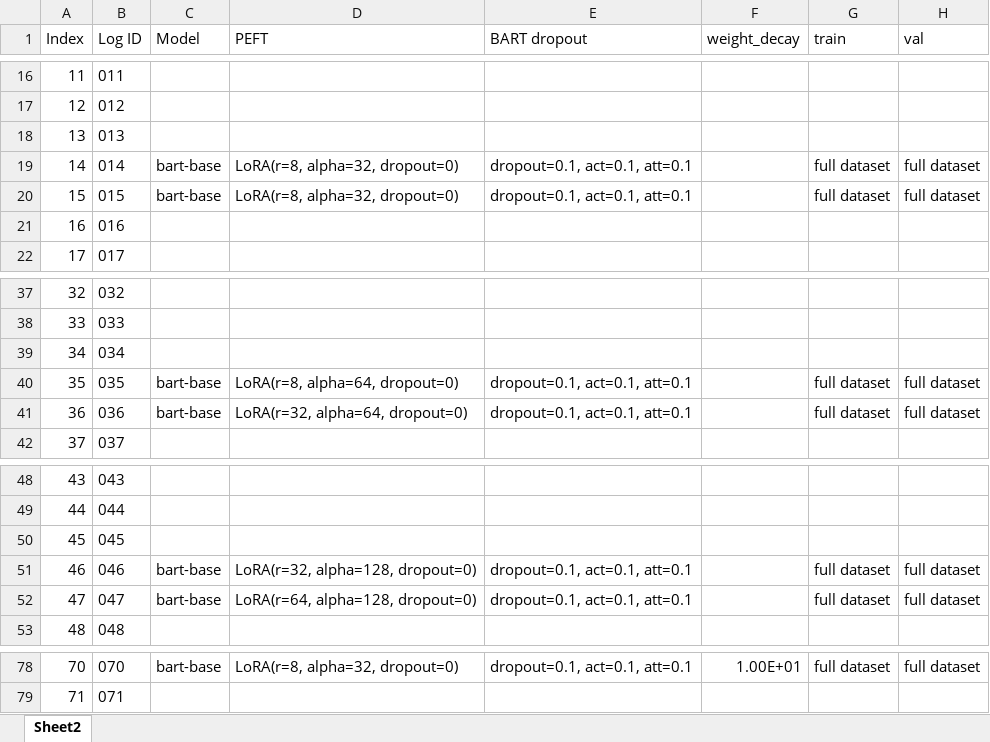
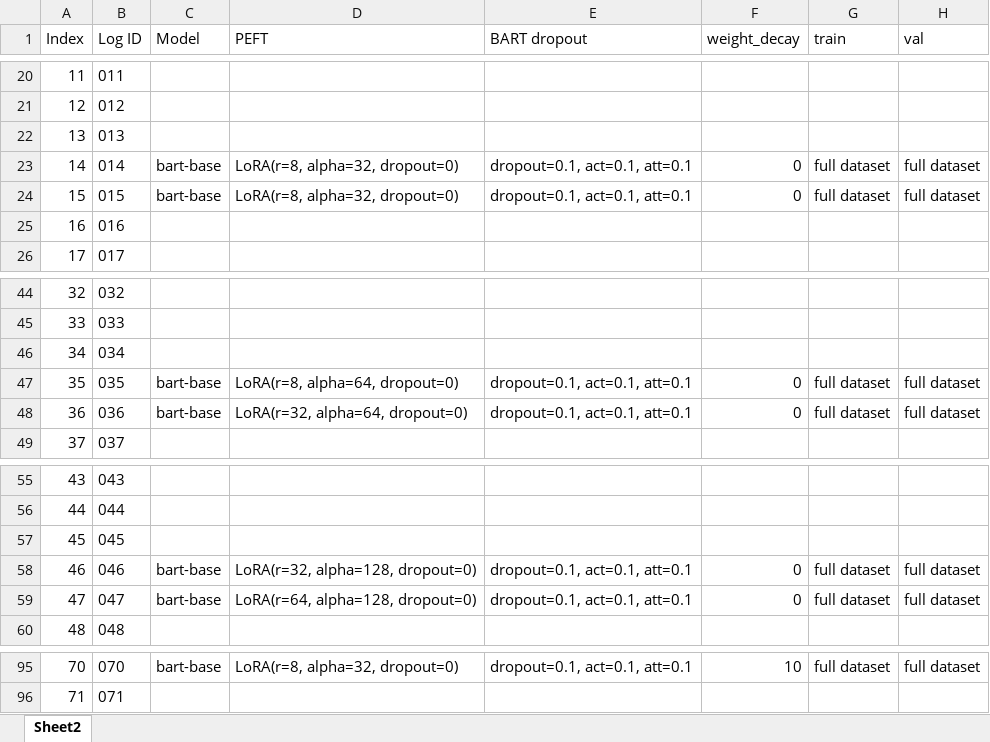
Before and after one commit to rfdspeng/ml_ai_portfolio, an Excel workbook: text_summ/logs/experiment_tracker.xlsx, sheet Sheet2, drawn as a sheet; only a part is shown, gaps mark what is left out; values as stored, in another font and other column widths than the file's, no borders; addresses are those after the commit; the diff covers the shown part only; the diff names each change by its address in the sheet, - before the commit and + after, or states it on an @@ line.

```diff
--- a/text_summ/logs/experiment_tracker.xlsx (sheet Sheet2)
+++ b/text_summ/logs/experiment_tracker.xlsx (sheet Sheet2)
-F23:F24 (weight_decay): (empty)
+F23:F24 (weight_decay): 0
-F47:F48 (weight_decay): (empty)
+F47:F48 (weight_decay): 0
-F58:F59 (weight_decay): (empty)
+F58:F59 (weight_decay): 0
-F95 (weight_decay): 1.00E+01
+F95 (weight_decay): 10
```
Also changed, not shown: 17 added rows and 49 edited cells elsewhere in this sheet, formulas that keep their value, 21 other files.
